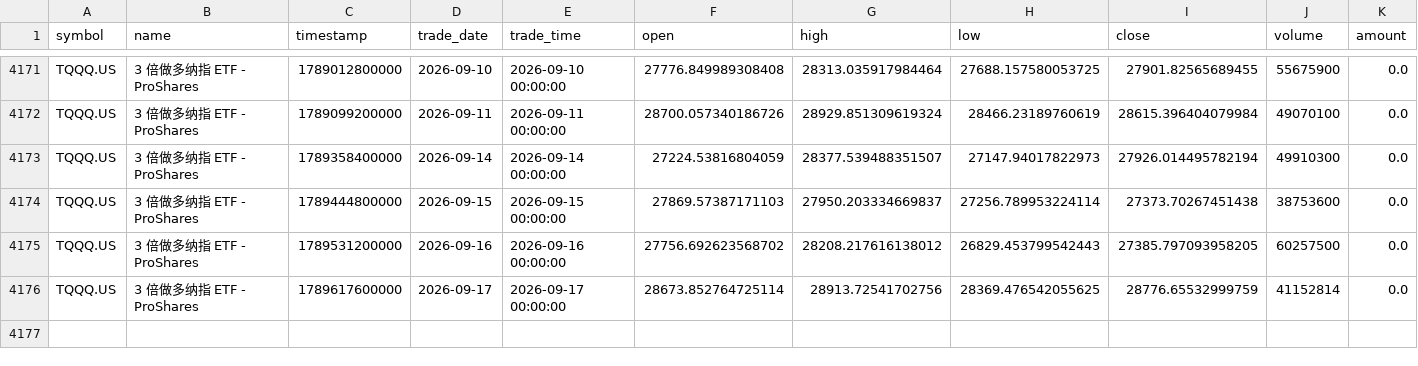
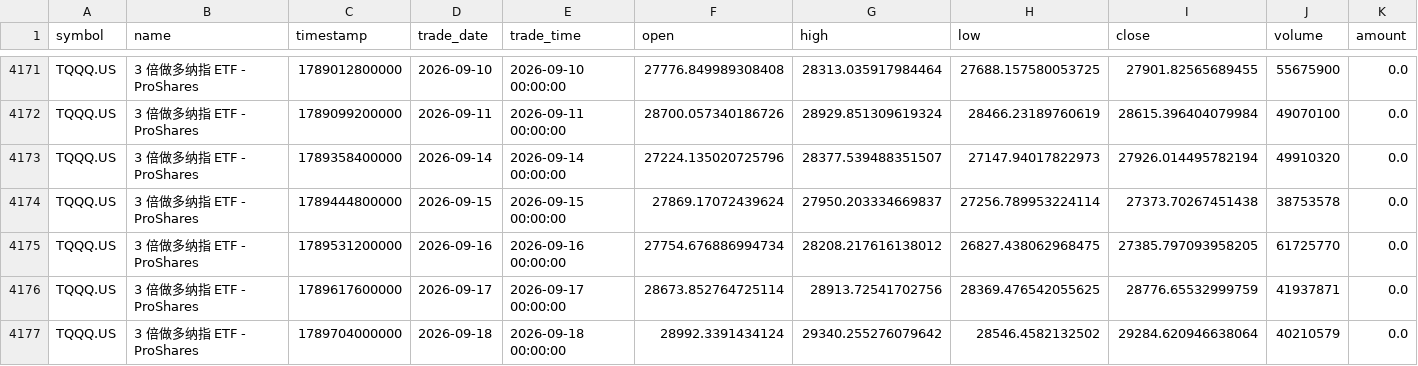
Before and after one commit to cjkzbl/QuantLab, a CSV file: tqqq_daily.csv, drawn as a sheet; only a part is shown, gaps mark what is left out.

```diff
--- a/tqqq_daily.csv
+++ b/tqqq_daily.csv
@@ -4172,5 +4172,6 @@ TQQQ.US,3 倍做多纳指 ETF - ProShares,1789012800000,2026-09-10,2026-09-10 00
 TQQQ.US,3 倍做多纳指 ETF - ProShares,1789099200000,2026-09-11,2026-09-11 00:00:00,28700.057340186726,28929.851309619324,28466.23189760619,28615.396404079984,49070100,0.0
-TQQQ.US,3 倍做多纳指 ETF - ProShares,1789358400000,2026-09-14,2026-09-14 00:00:00,27224.53816804059,28377.539488351507,27147.94017822973,27926.014495782194,49910300,0.0
-TQQQ.US,3 倍做多纳指 ETF - ProShares,1789444800000,2026-09-15,2026-09-15 00:00:00,27869.57387171103,27950.203334669837,27256.789953224114,27373.70267451438,38753600,0.0
-TQQQ.US,3 倍做多纳指 ETF - ProShares,1789531200000,2026-09-16,2026-09-16 00:00:00,27756.692623568702,28208.217616138012,26829.453799542443,27385.797093958205,60257500,0.0
-TQQQ.US,3 倍做多纳指 ETF - ProShares,1789617600000,2026-09-17,2026-09-17 00:00:00,28673.852764725114,28913.72541702756,28369.476542055625,28776.65532999759,41152814,0.0
+TQQQ.US,3 倍做多纳指 ETF - ProShares,1789358400000,2026-09-14,2026-09-14 00:00:00,27224.135020725796,28377.539488351507,27147.94017822973,27926.014495782194,49910320,0.0
+TQQQ.US,3 倍做多纳指 ETF - ProShares,1789444800000,2026-09-15,2026-09-15 00:00:00,27869.17072439624,27950.203334669837,27256.789953224114,27373.70267451438,38753578,0.0
+TQQQ.US,3 倍做多纳指 ETF - ProShares,1789531200000,2026-09-16,2026-09-16 00:00:00,27754.676886994734,28208.217616138012,26827.438062968475,27385.797093958205,61725770,0.0
+TQQQ.US,3 倍做多纳指 ETF - ProShares,1789617600000,2026-09-17,2026-09-17 00:00:00,28673.852764725114,28913.72541702756,28369.476542055625,28776.65532999759,41937871,0.0
+TQQQ.US,3 倍做多纳指 ETF - ProShares,1789704000000,2026-09-18,2026-09-18 00:00:00,28992.3391434124,29340.255276079642,28546.4582132502,29284.620946638064,40210579,0.0
```
Also changed, not shown: bil_daily.csv, treasury_3m_daily.csv, 1 other file.
